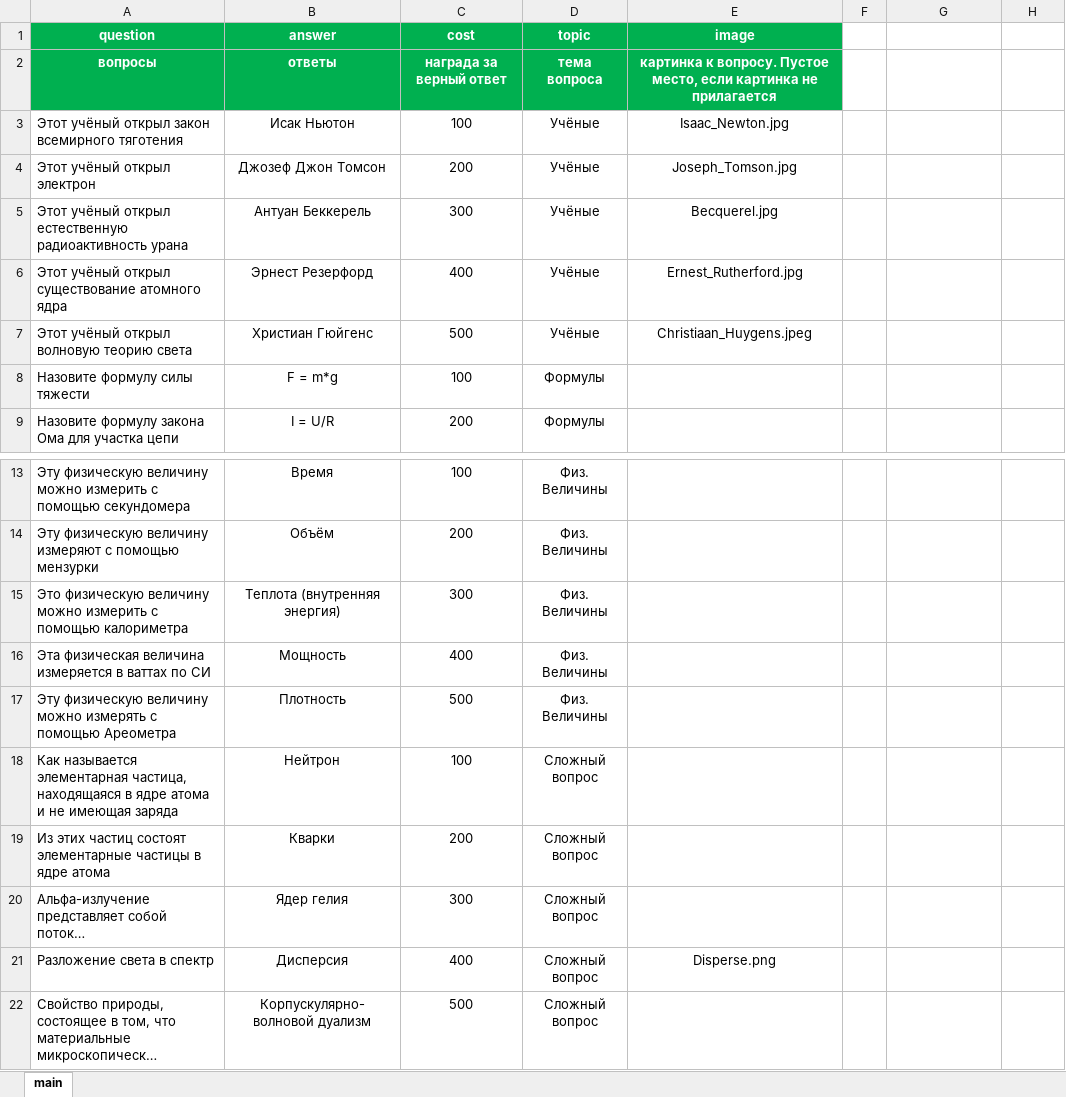
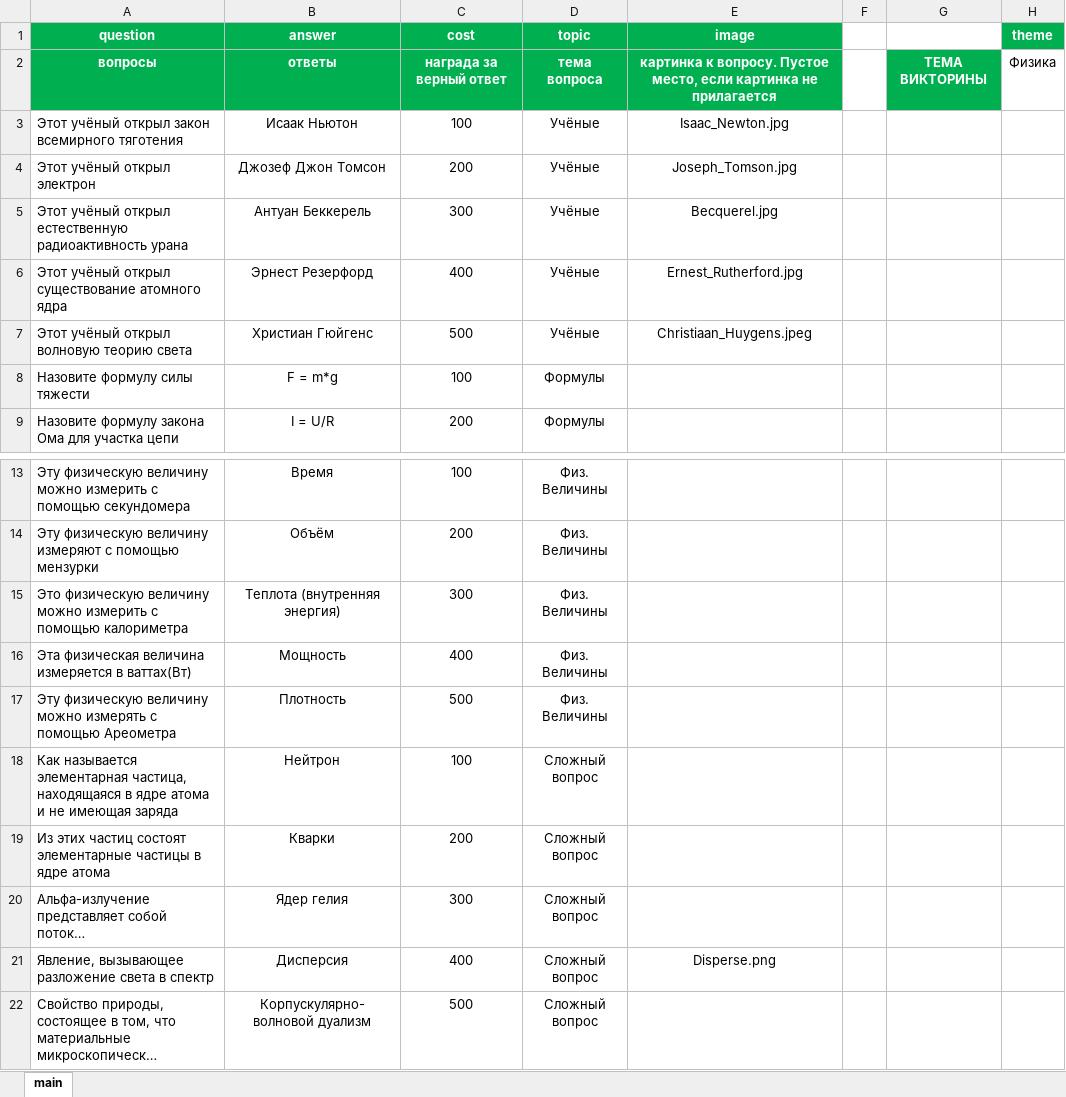
Before and after one commit to ZholudZI/Our_Game, an Excel workbook: table.xlsx, sheet main, drawn as a sheet; only a part is shown, gaps mark what is left out; long unchanged cells end in …; values as stored, in another font and other column widths than the file's, no borders; charts and pictures and conditional formats not drawn; the diff names each change by its address in the sheet, - before the commit and + after, or states it on an @@ line.

```diff
--- a/table.xlsx (sheet main)
+++ b/table.xlsx (sheet main)
-H1: (empty)
+H1: theme
-H1 fill: none
+H1 fill: #00B050
-G2: (empty)
+G2: ТЕМА ВИКТОРИНЫ
-G2 fill: none
+G2 fill: #00B050
-H2 (theme): (empty)
+H2 (theme): Физика
-B3 (answer): Исак Ньютон
+B3 (answer): Исаак Ньютон
-A16 (question): …измеряется в ваттах по СИ
+A16 (question): …измеряется в ваттах(Вт)
-A21 (question): Разложение света в спектр
+A21 (question): Явление, вызывающее разложение света в спектр
```
Also changed, not shown: charts or pictures, 7 other files.
